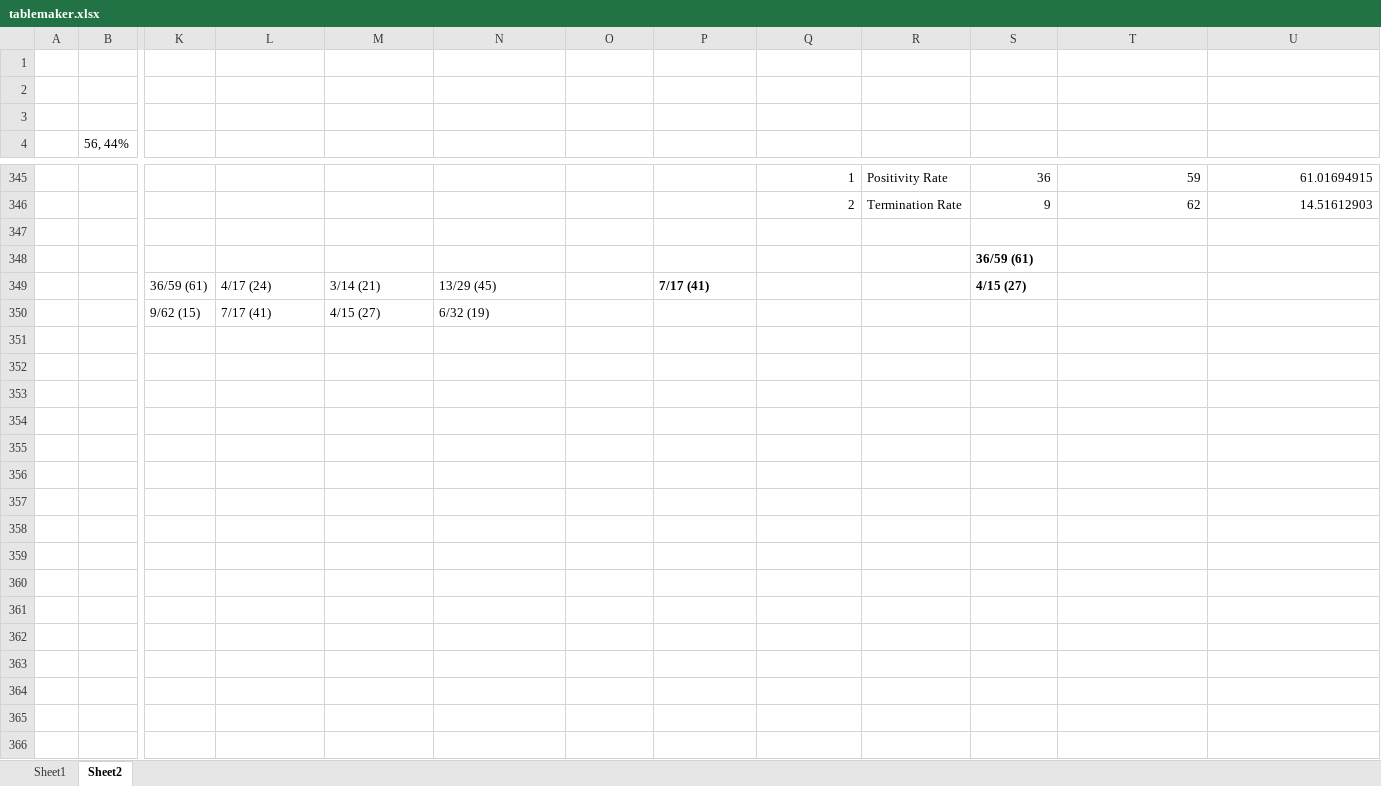
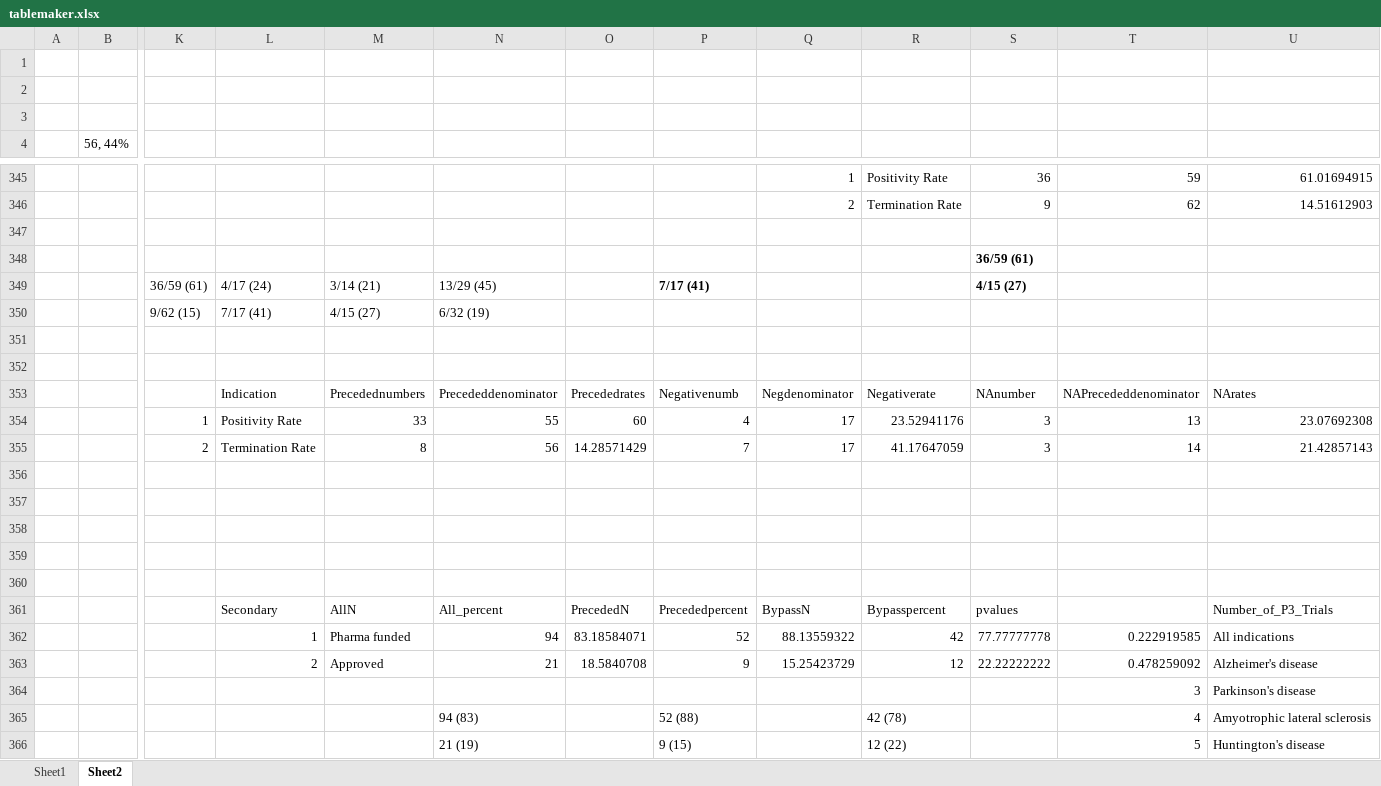
Before and after one commit to hannahmoyer210/Neurobypass, an Excel workbook: tablemaker.xlsx, sheet Sheet2, drawn as a sheet; only a part is shown, gaps mark what is left out; values as stored, in another font and other column widths than the file's, no borders; rows hold the shown columns only; the diff covers the shown part only; the diff names each change by its address in the sheet, - before the commit and + after, or states it on an @@ line.

```diff
--- a/tablemaker.xlsx (sheet Sheet2)
+++ b/tablemaker.xlsx (sheet Sheet2)
+row 351: (empty)
+row 352: (empty)
+row 353:  |  |  | Indication | Precedednumbers | Precededdenominator | Precededrates | Negativenumb | Negdenominator | Negativerate | NAnumber | NAPrecededdenominator | NArates
+row 354:  |  | 1 | Positivity Rate | 33 | 55 | 60 | 4 | 17 | 23.52941176 | 3 | 13 | 23.07692308
+row 355:  |  | 2 | Termination Rate | 8 | 56 | 14.28571429 | 7 | 17 | 41.17647059 | 3 | 14 | 21.42857143
+row 356: (empty)
+row 357: (empty)
+row 358: (empty)
+row 359: (empty)
+row 360: (empty)
+row 361:  |  |  | Secondary | AllN | All_percent | PrecededN | Precededpercent | BypassN | Bypasspercent | pvalues |  | Number_of_P3_Trials
+row 362:  |  |  | 1 | Pharma funded | 94 | 83.18584071 | 52 | 88.13559322 | 42 | 77.77777778 | 0.222919585 | All indications
+row 363:  |  |  | 2 | Approved | 21 | 18.5840708 | 9 | 15.25423729 | 12 | 22.22222222 | 0.478259092 | Alzheimer's disease
+row 364:  |  |  |  |  |  |  |  |  |  |  | 3 | Parkinson's disease
+row 365:  |  |  |  |  | 94 (83) |  | 52 (88) |  | 42 (78) |  | 4 | Amyotrophic lateral sclerosis
+row 366:  |  |  |  |  | 21 (19) |  | 9 (15) |  | 12 (22) |  | 5 | Huntington's disease
```
Also changed, not shown: 82 added rows elsewhere in this sheet, Allmatching.xlsx, consort/manual.xlsx, 26 other files.
